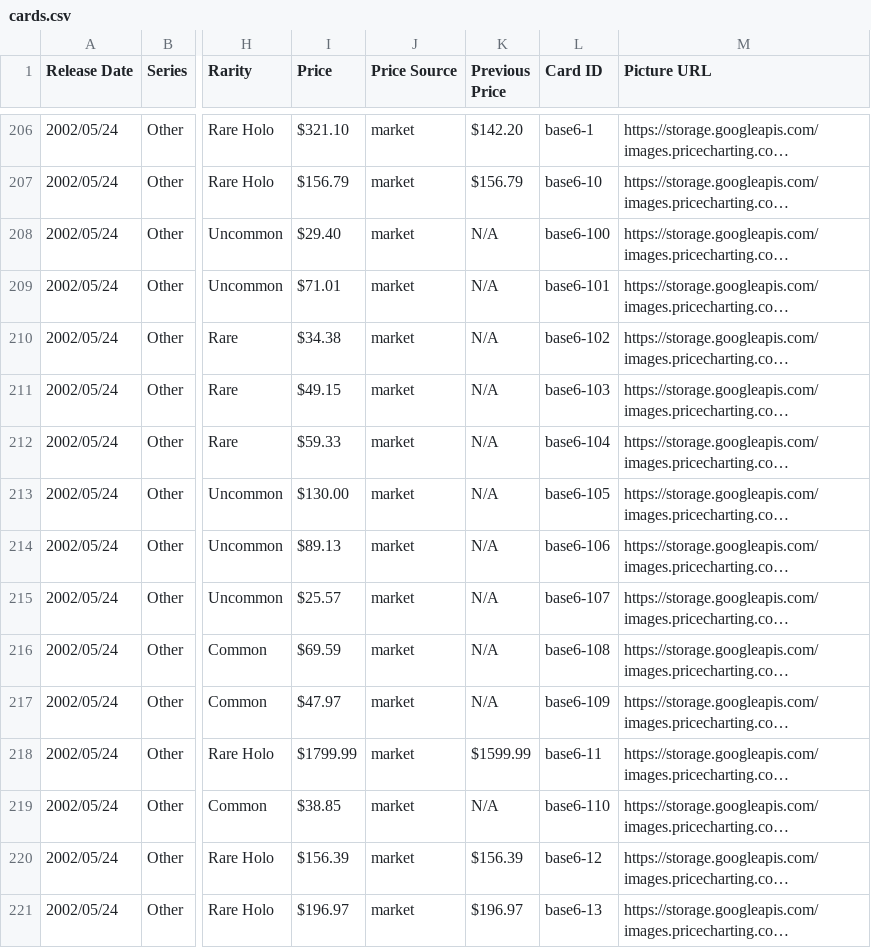
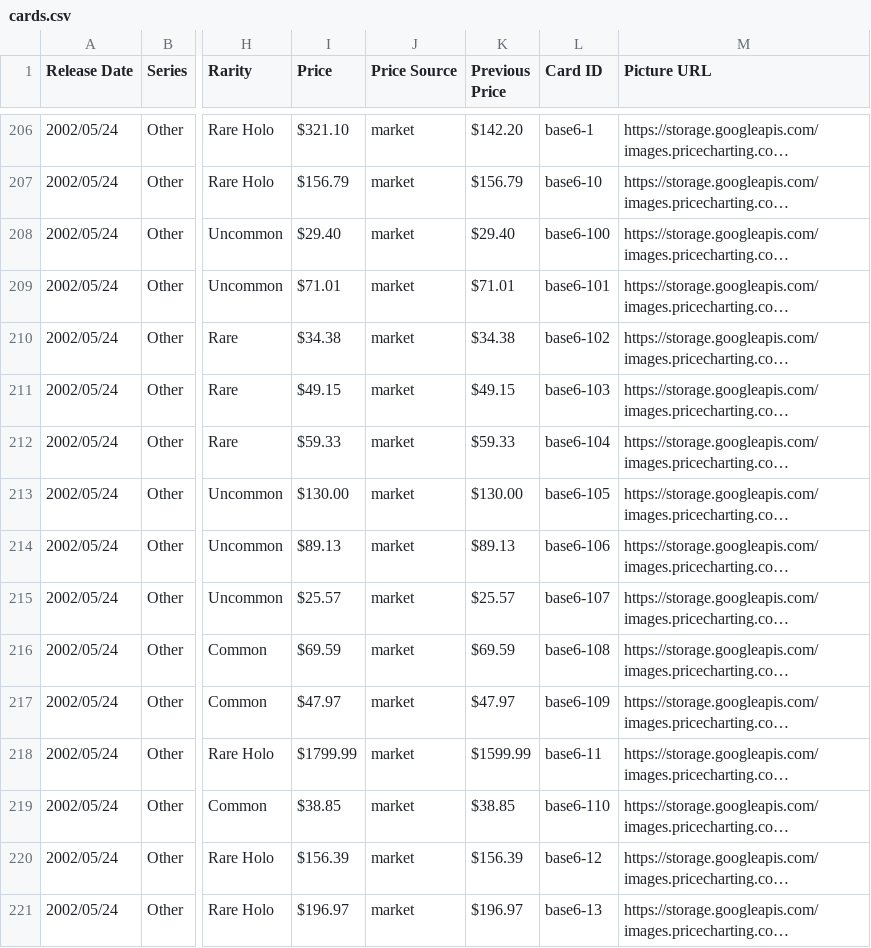
Before and after one commit to rams2state/pokemon-chase-binder, a CSV file: cards.csv, drawn as a sheet; only a part is shown, gaps mark what is left out; long unchanged cells end in …; the diff covers the shown part only; the diff names each change by its address in the sheet, - before the commit and + after, or states it on an @@ line.

Commit message:
Update Wed 08/12/2026: :+C:\Users\weaks\AppData\Local\Temp\push_diffstat.txt/-

```diff
--- a/cards.csv
+++ b/cards.csv
-K208 (Previous Price): N/A
+K208 (Previous Price): $29.40
-K209 (Previous Price): N/A
+K209 (Previous Price): $71.01
-K210 (Previous Price): N/A
+K210 (Previous Price): $34.38
-K211 (Previous Price): N/A
+K211 (Previous Price): $49.15
-K212 (Previous Price): N/A
+K212 (Previous Price): $59.33
-K213 (Previous Price): N/A
+K213 (Previous Price): $130.00
-K214 (Previous Price): N/A
+K214 (Previous Price): $89.13
-K215 (Previous Price): N/A
+K215 (Previous Price): $25.57
-K216 (Previous Price): N/A
+K216 (Previous Price): $69.59
-K217 (Previous Price): N/A
+K217 (Previous Price): $47.97
-K219 (Previous Price): N/A
+K219 (Previous Price): $38.85
```
Also changed, not shown: 12 moved rows and 2 edited cells elsewhere in this file, 5 other files.
